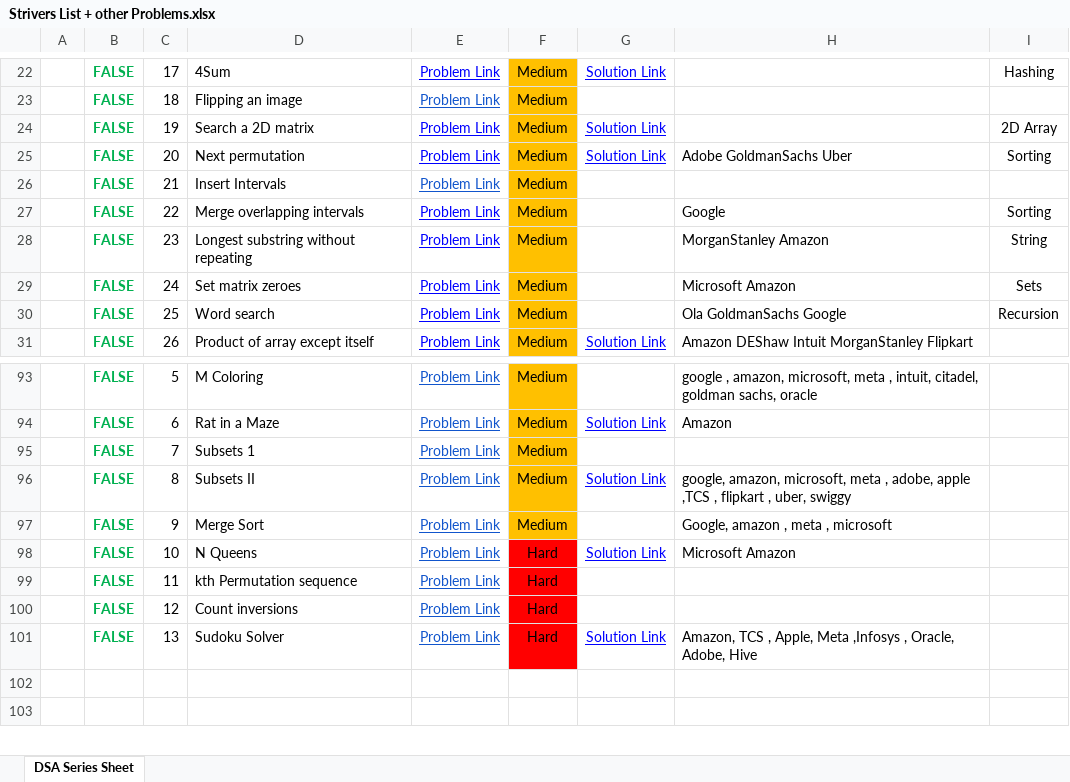
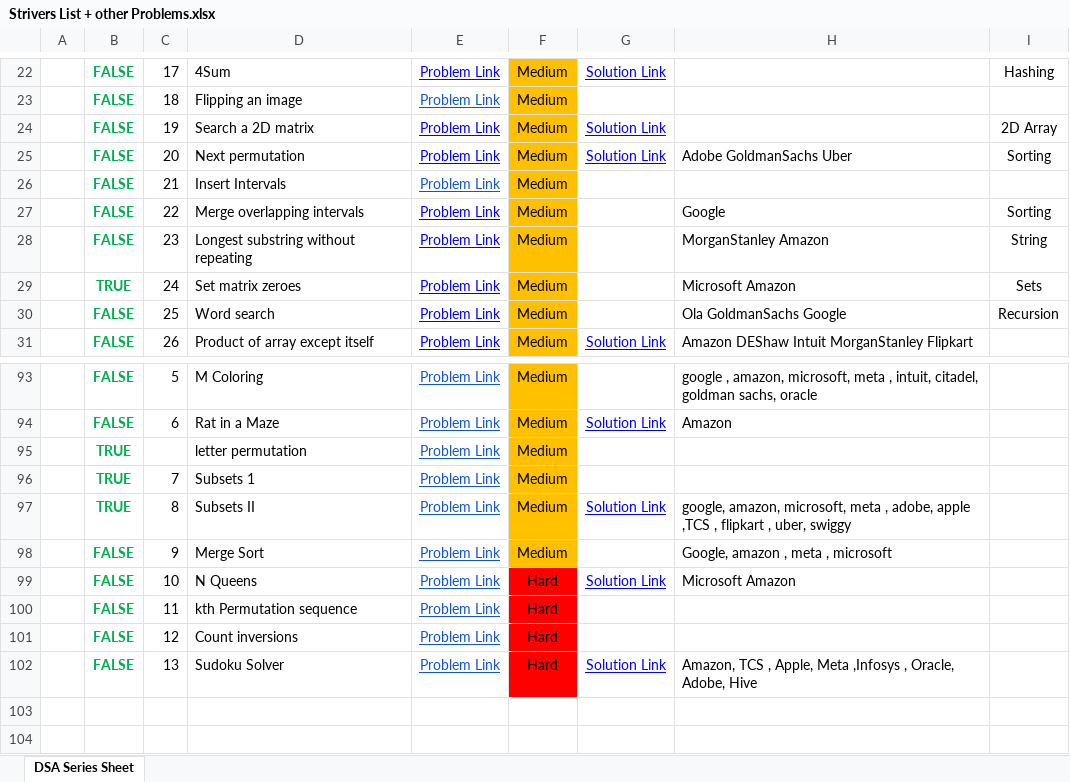
Before and after one commit to saaim12/DSA-Python, an Excel workbook: Strivers List + other Problems.xlsx, sheet DSA Series Sheet, drawn as a sheet; only a part is shown, gaps mark what is left out; values as stored, in another font and other column widths than the file's, no borders; addresses are those after the commit; the diff names each change by its address in the sheet, - before the commit and + after, or states it on an @@ line.

Commit message:
problems

```diff
--- a/Strivers List + other Problems.xlsx (sheet DSA Series Sheet)
+++ b/Strivers List + other Problems.xlsx (sheet DSA Series Sheet)
-B29: FALSE
+B29: TRUE
+row 95:  | TRUE |  | letter permutation | Problem Link | Medium
-B96:B97: FALSE
+B96:B97: TRUE
```
Also changed, not shown: 1 other file.
